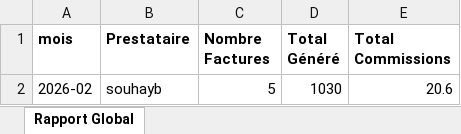
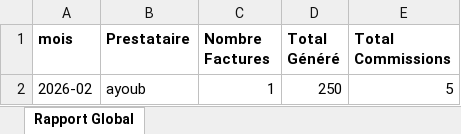
Before and after one commit to Souhayb120/FinPay_Brief, an Excel workbook: rapportglobalmois.xlsx, sheet Rapport Global, drawn as a sheet; values as stored, in another font and other column widths than the file's, no borders; removed rows and columns are numbered as before the commit, all else as after; the diff names each change by its address in the sheet, - before the commit and + after, or states it on an @@ line.

```diff
--- a/rapportglobalmois.xlsx (sheet Rapport Global)
+++ b/rapportglobalmois.xlsx (sheet Rapport Global)
-row 2: 2026-02 | souhayb | 5 | 1030 | 20.6
+row 2: 2026-02 | ayoub | 1 | 250 | 5
```
Also changed, not shown: factureimpayeemois.xlsx, facturesprestatairemois.xlsx, 4 other files.
